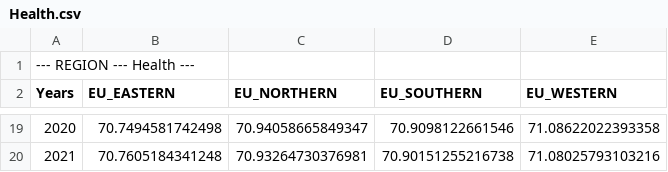
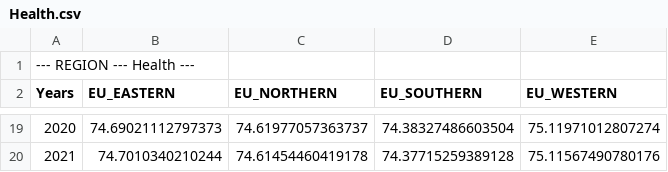
Before and after one commit to iliedorobat/QoLI-Framework, a CSV file: files/output/regions/Health.csv, drawn as a sheet; only a part is shown, gaps mark what is left out; the diff covers the shown part only.

Commit message:
Update the Health dimension

```diff
--- a/files/output/regions/Health.csv
+++ b/files/output/regions/Health.csv
@@ -19,2 +19,2 @@ Years;EU_EASTERN;EU_NORTHERN;EU_SOUTHERN;EU_WESTERN
-2020;70.7494581742498;70.94058665849347;70.9098122661546;71.08622022393358
-2021;70.7605184341248;70.93264730376981;70.90151255216738;71.08025793103216
+2020;74.69021112797373;74.61977057363737;74.38327486603504;75.11971012807274
+2021;74.7010340210244;74.61454460419178;74.37715259389128;75.11567490780176
```
Also changed, not shown: 64 edited cells elsewhere in this file, files/output/countries/Health.csv, files/output/countries/QoLI.csv, 3 other files.
